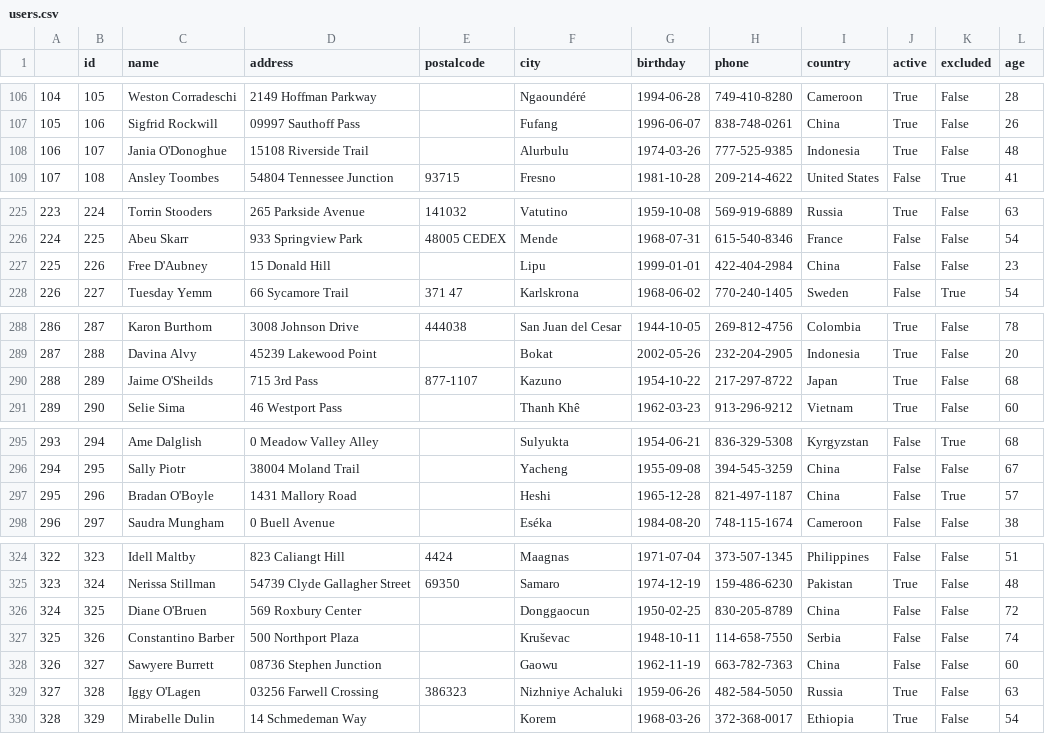
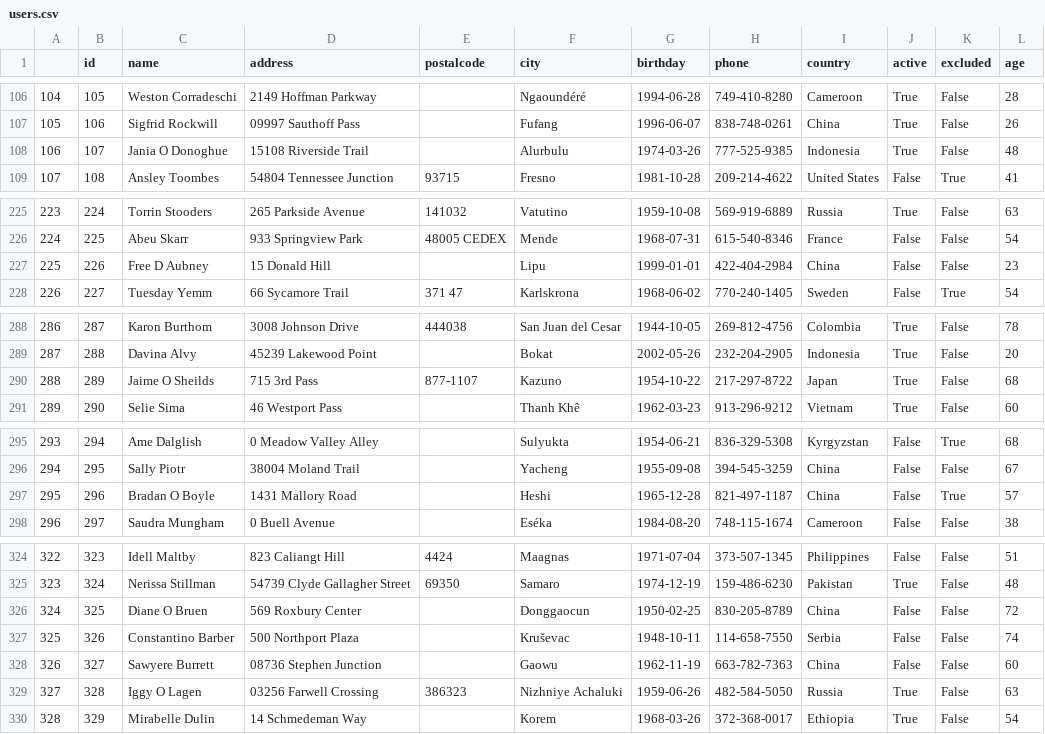
Before and after one commit to diogoabnunes/AID, a CSV file: data/prepared/users.csv, drawn as a sheet; only a part is shown, gaps mark what is left out; the diff covers the shown part only.

```diff
--- a/data/prepared/users.csv
+++ b/data/prepared/users.csv
@@ -107,3 +107,3 @@
 105,106,Sigfrid Rockwill,09997 Sauthoff Pass,,Fufang,1996-06-07,838-748-0261,China,True,False,26
-106,107,Jania O'Donoghue,15108 Riverside Trail,,Alurbulu,1974-03-26,777-525-9385,Indonesia,True,False,48
+106,107,Jania O Donoghue,15108 Riverside Trail,,Alurbulu,1974-03-26,777-525-9385,Indonesia,True,False,48
 107,108,Ansley Toombes,54804 Tennessee Junction,93715,Fresno,1981-10-28,209-214-4622,United States,False,True,41
@@ -226,3 +226,3 @@
 224,225,Abeu Skarr,933 Springview Park,48005 CEDEX,Mende,1968-07-31,615-540-8346,France,False,False,54
-225,226,Free D'Aubney,15 Donald Hill,,Lipu,1999-01-01,422-404-2984,China,False,False,23
+225,226,Free D Aubney,15 Donald Hill,,Lipu,1999-01-01,422-404-2984,China,False,False,23
 226,227,Tuesday Yemm,66 Sycamore Trail,371 47,Karlskrona,1968-06-02,770-240-1405,Sweden,False,True,54
@@ -289,3 +289,3 @@
 287,288,Davina Alvy,45239 Lakewood Point,,Bokat,2002-05-26,232-204-2905,Indonesia,True,False,20
-288,289,Jaime O'Sheilds,715 3rd Pass,877-1107,Kazuno,1954-10-22,217-297-8722,Japan,True,False,68
+288,289,Jaime O Sheilds,715 3rd Pass,877-1107,Kazuno,1954-10-22,217-297-8722,Japan,True,False,68
 289,290,Selie Sima,46 Westport Pass,,Thanh Khê,1962-03-23,913-296-9212,Vietnam,True,False,60
@@ -296,3 +296,3 @@
 294,295,Sally Piotr,38004 Moland Trail,,Yacheng,1955-09-08,394-545-3259,China,False,False,67
-295,296,Bradan O'Boyle,1431 Mallory Road,,Heshi,1965-12-28,821-497-1187,China,False,True,57
+295,296,Bradan O Boyle,1431 Mallory Road,,Heshi,1965-12-28,821-497-1187,China,False,True,57
 296,297,Saudra Mungham,0 Buell Avenue,,Eséka,1984-08-20,748-115-1674,Cameroon,False,False,38
@@ -325,6 +325,6 @@
 323,324,Nerissa Stillman,54739 Clyde Gallagher Street,69350,Samaro,1974-12-19,159-486-6230,Pakistan,True,False,48
-324,325,Diane O'Bruen,569 Roxbury Center,,Donggaocun,1950-02-25,830-205-8789,China,False,False,72
+324,325,Diane O Bruen,569 Roxbury Center,,Donggaocun,1950-02-25,830-205-8789,China,False,False,72
 325,326,Constantino Barber,500 Northport Plaza,,Kruševac,1948-10-11,114-658-7550,Serbia,False,False,74
 326,327,Sawyere Burrett,08736 Stephen Junction,,Gaowu,1962-11-19,663-782-7363,China,False,False,60
-327,328,Iggy O'Lagen,03256 Farwell Crossing,386323,Nizhniye Achaluki,1959-06-26,482-584-5050,Russia,True,False,63
+327,328,Iggy O Lagen,03256 Farwell Crossing,386323,Nizhniye Achaluki,1959-06-26,482-584-5050,Russia,True,False,63
 328,329,Mirabelle Dulin,14 Schmedeman Way,,Korem,1968-03-26,372-368-0017,Ethiopia,True,False,54
```
Also changed, not shown: 11 edited cells elsewhere in this file, data/raw/bundesliga.csv, data/raw/hockeynhl.csv, 9 other files.
